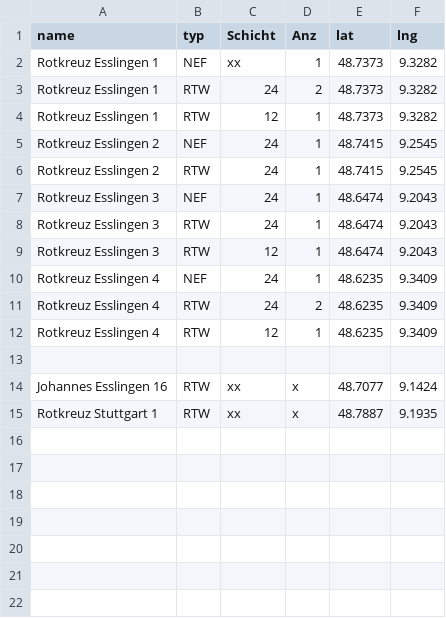
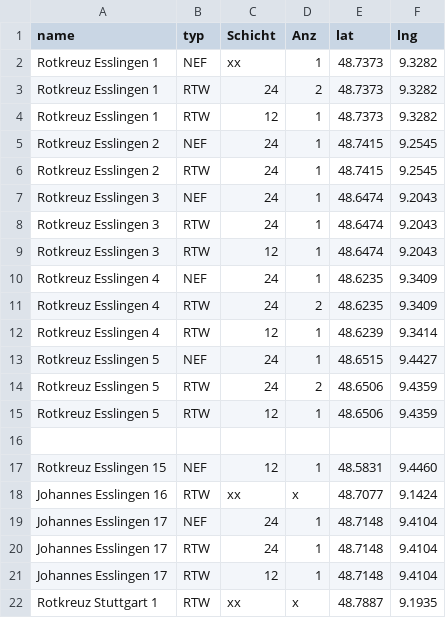
Before and after one commit to LittleT-2/Wachen-Karte, a CSV file: daten.csv, drawn as a sheet.

Commit message:
Update daten.csv

```diff
--- a/daten.csv
+++ b/daten.csv
@@ -11,5 +11,12 @@ Rotkreuz Esslingen 4,NEF,24,1,48.6235,9.3409
 Rotkreuz Esslingen 4,RTW,24,2,48.6235,9.3409
-Rotkreuz Esslingen 4,RTW,12,1,48.6235,9.3409
+Rotkreuz Esslingen 4,RTW,12,1,48.6239,9.3414
+Rotkreuz Esslingen 5,NEF,24,1,48.6515,9.4427
+Rotkreuz Esslingen 5,RTW,24,2,48.6506,9.4359
+Rotkreuz Esslingen 5,RTW,12,1,48.6506,9.4359
 
+Rotkreuz Esslingen 15,NEF,12,1,48.5831,9.4460
 Johannes Esslingen 16,RTW,xx,x,48.7077,9.1424
+Johannes Esslingen 17,NEF,24,1,48.7148,9.4104
+Johannes Esslingen 17,RTW,24,1,48.7148,9.4104
+Johannes Esslingen 17,RTW,12,1,48.7148,9.4104
 Rotkreuz Stuttgart 1,RTW,xx,x,48.7887,9.1935
```
